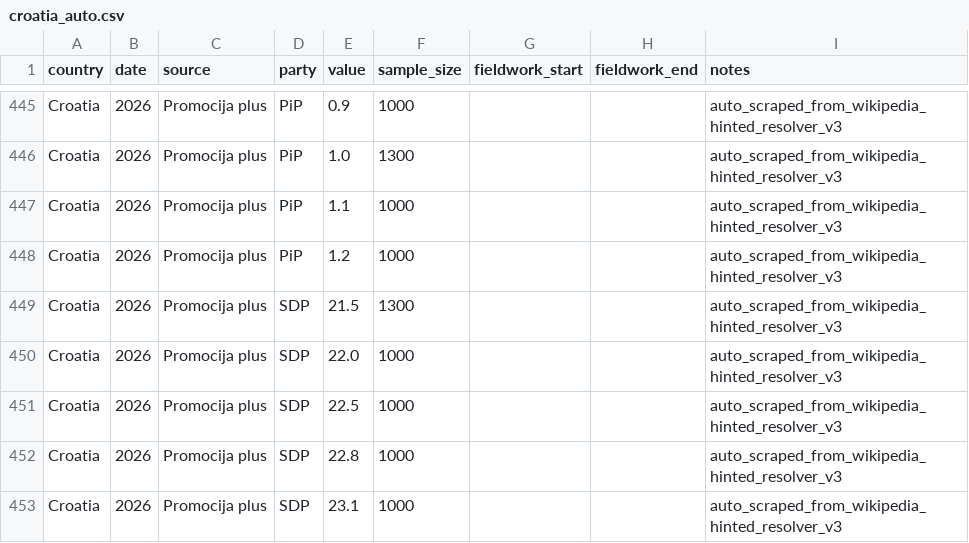
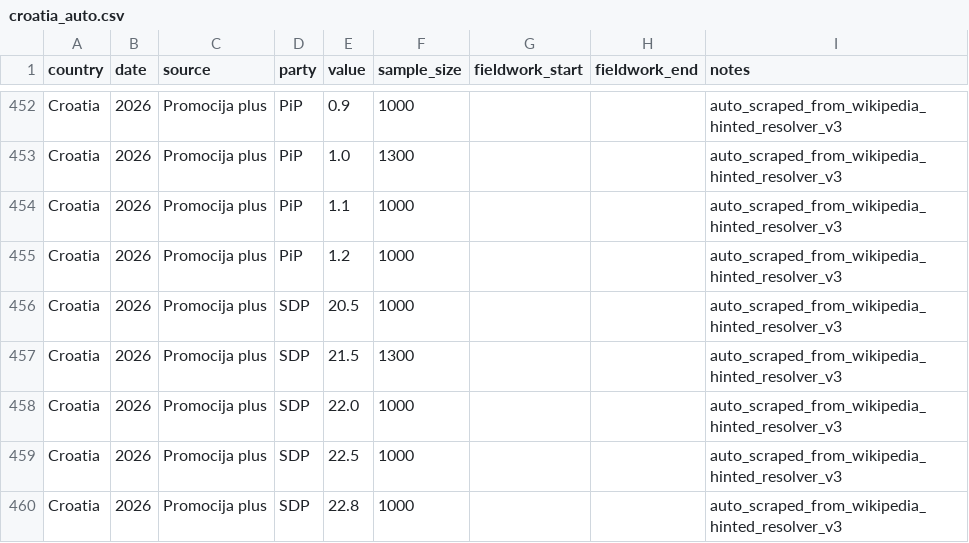
Before and after one commit to mikloshetzer-sketch/balkan-security-map, a CSV file: docs/data/manual_polls/croatia_auto.csv, drawn as a sheet; only a part is shown, gaps mark what is left out; the shorter side is filled out with more unchanged rows; the diff covers the shown part only; the diff names each change by its address in the sheet, - before the commit and + after, or states it on an @@ line.

```diff
--- a/docs/data/manual_polls/croatia_auto.csv
+++ b/docs/data/manual_polls/croatia_auto.csv
+row 456: Croatia | 2026 | Promocija plus | SDP | 20.5 | 1000 |  |  | auto_scraped_from_wikipedia_hinted_resolver_v3
```
Also changed, not shown: 7 added rows elsewhere in this file, 10 other files.
